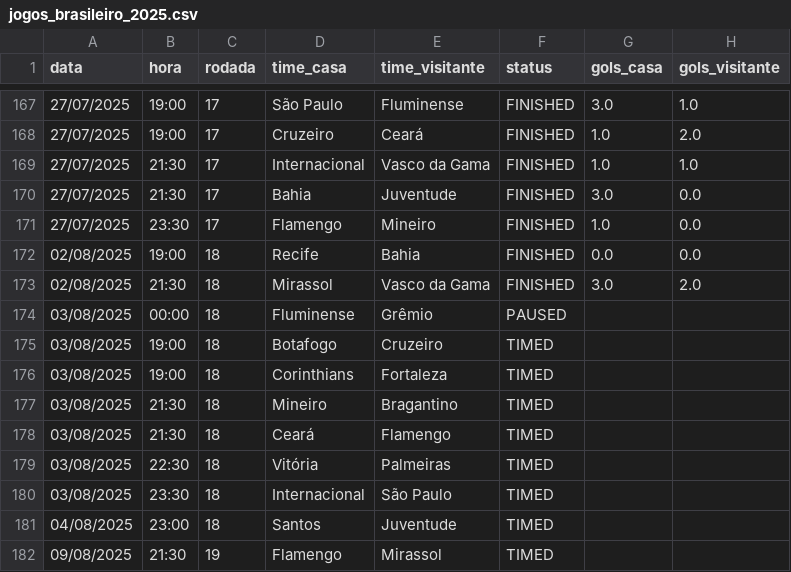
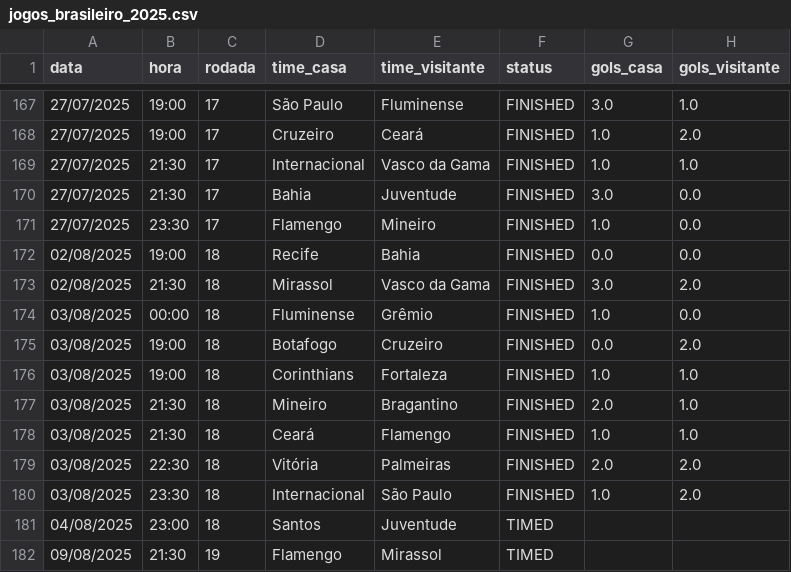
Before and after one commit to tlvzz/BR2025, a CSV file: dados/jogos_brasileiro_2025.csv, drawn as a sheet; only a part is shown, gaps mark what is left out.

```diff
--- a/dados/jogos_brasileiro_2025.csv
+++ b/dados/jogos_brasileiro_2025.csv
@@ -173,9 +173,9 @@ data,hora,rodada,time_casa,time_visitante,status,gols_casa,gols_visitante
 02/08/2025,21:30,18,Mirassol,Vasco da Gama,FINISHED,3.0,2.0
-03/08/2025,00:00,18,Fluminense,Grêmio,PAUSED,,
-03/08/2025,19:00,18,Botafogo,Cruzeiro,TIMED,,
-03/08/2025,19:00,18,Corinthians,Fortaleza,TIMED,,
-03/08/2025,21:30,18,Mineiro,Bragantino,TIMED,,
-03/08/2025,21:30,18,Ceará,Flamengo,TIMED,,
-03/08/2025,22:30,18,Vitória,Palmeiras,TIMED,,
-03/08/2025,23:30,18,Internacional,São Paulo,TIMED,,
+03/08/2025,00:00,18,Fluminense,Grêmio,FINISHED,1.0,0.0
+03/08/2025,19:00,18,Botafogo,Cruzeiro,FINISHED,0.0,2.0
+03/08/2025,19:00,18,Corinthians,Fortaleza,FINISHED,1.0,1.0
+03/08/2025,21:30,18,Mineiro,Bragantino,FINISHED,2.0,1.0
+03/08/2025,21:30,18,Ceará,Flamengo,FINISHED,1.0,1.0
+03/08/2025,22:30,18,Vitória,Palmeiras,FINISHED,2.0,2.0
+03/08/2025,23:30,18,Internacional,São Paulo,FINISHED,1.0,2.0
 04/08/2025,23:00,18,Santos,Juventude,TIMED,,
```
